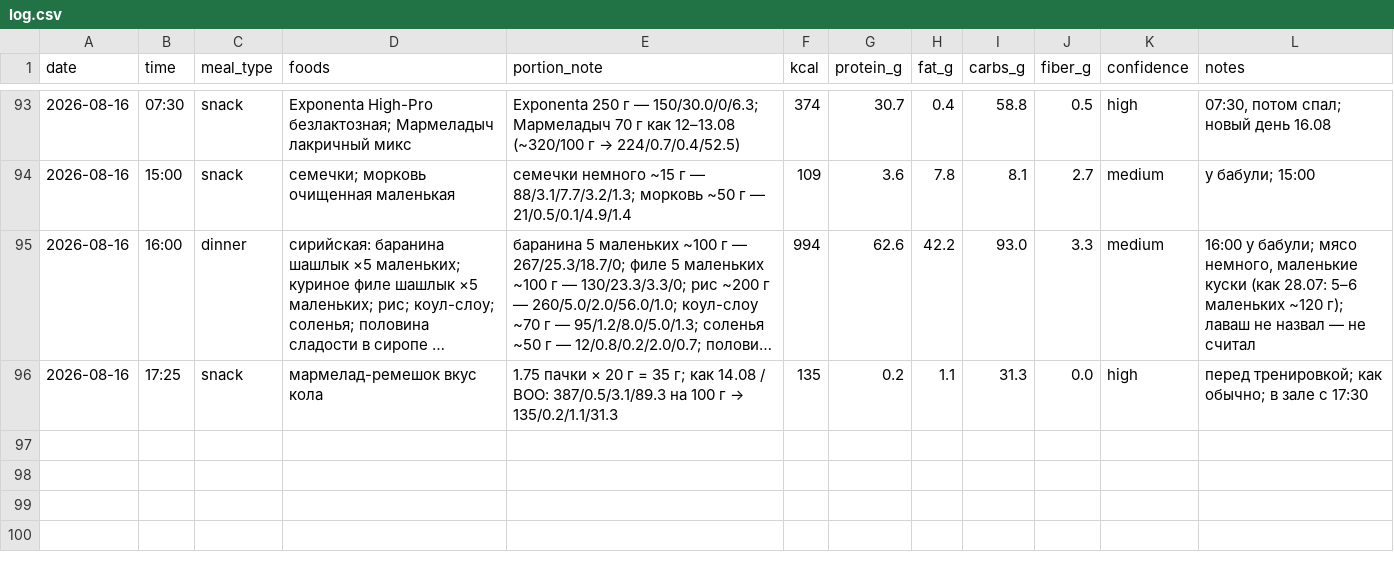
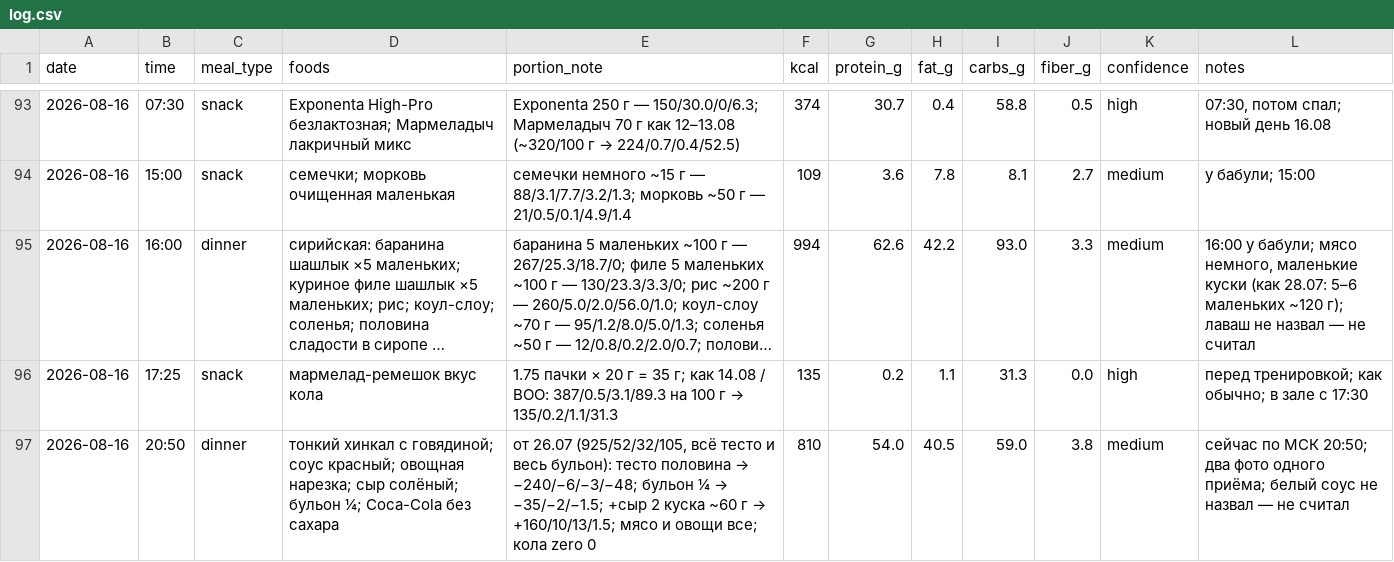
Before and after one commit to xamartinsa/goals, a CSV file: nutrition/log.csv, drawn as a sheet; only a part is shown, gaps mark what is left out; long unchanged cells end in …; the diff names each change by its address in the sheet, - before the commit and + after, or states it on an @@ line.

```diff
--- a/nutrition/log.csv
+++ b/nutrition/log.csv
+row 97: 2026-08-16 | 20:50 | dinner | тонкий хинкал с говядиной; соус красный; овощная нарезка; сыр солёный; бульон ¼; Coca-Cola без сахара | от 26.07 (925/52/32/105, всё тесто и весь бульон): тесто половина → −240/−6/−3/−48; бульон ¼ → −35/−2/−1.5; +сыр 2 куска ~60 г → +160/10/13/1.5; мясо и овощи все; кола zero 0 | 810 | 54.0 | 40.5 | 59.0 | 3.8 | medium | сейчас по МСК 20:50; два фото одного приёма; белый соус не назвал — не считал
```
Also changed, not shown: 1 other file.
